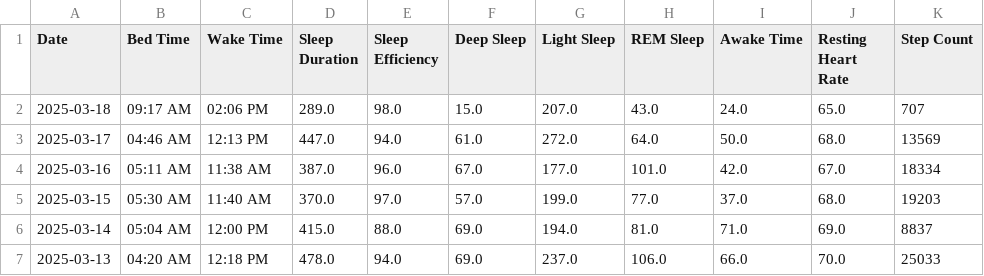
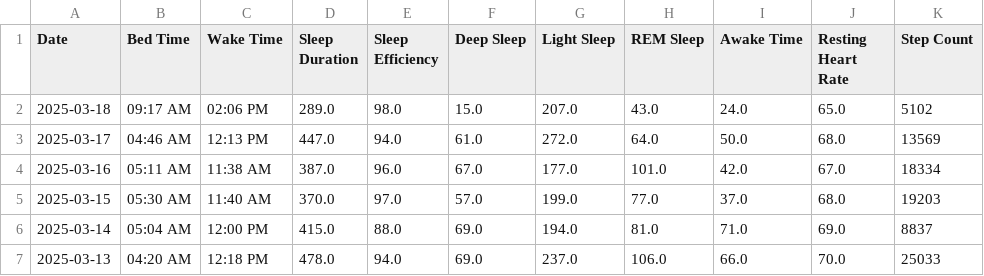
Before and after one commit to TeeLee987/gamingdays, a CSV file: speedrun_stats.csv, drawn as a sheet; only a part is shown.

Commit message:
Update Fitbit data

```diff
--- a/speedrun_stats.csv
+++ b/speedrun_stats.csv
@@ -1,3 +1,3 @@
 Date,Bed Time,Wake Time,Sleep Duration,Sleep Efficiency,Deep Sleep,Light Sleep,REM Sleep,Awake Time,Resting Heart Rate,Step Count
-2025-03-18,09:17 AM,02:06 PM,289.0,98.0,15.0,207.0,43.0,24.0,65.0,707
+2025-03-18,09:17 AM,02:06 PM,289.0,98.0,15.0,207.0,43.0,24.0,65.0,5102
 2025-03-17,04:46 AM,12:13 PM,447.0,94.0,61.0,272.0,64.0,50.0,68.0,13569
```
